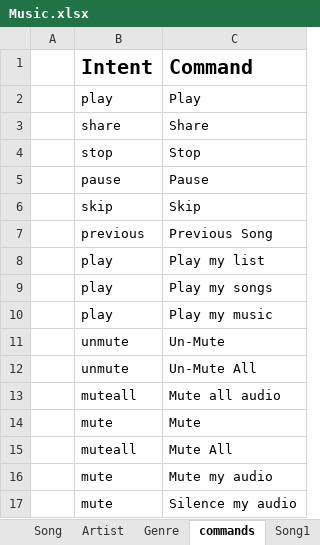
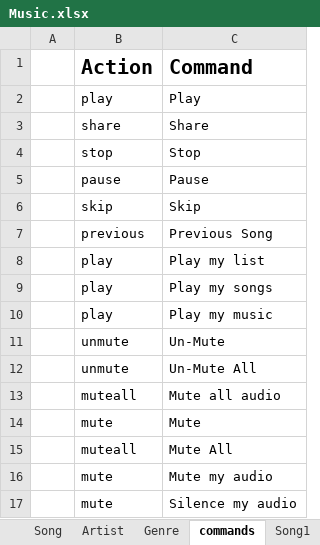
Before and after one commit to BeiwenLiu/IBMWatsonTesting, an Excel workbook: Extensive/Music.xlsx, sheet commands, drawn as a sheet; values as stored, in another font and other column widths than the file's, no borders; the diff names each change by its address in the sheet, - before the commit and + after, or states it on an @@ line.

```diff
--- a/Extensive/Music.xlsx (sheet commands)
+++ b/Extensive/Music.xlsx (sheet commands)
-B1: Intent
+B1: Action
```
Also changed, not shown: sheet Genre, sheet Genre1, sheet Artist, sheet Song, sheet commands2, sheet Artist1, 1 more sheet, Extensive/MusicResult.xlsx, 5 other files.
